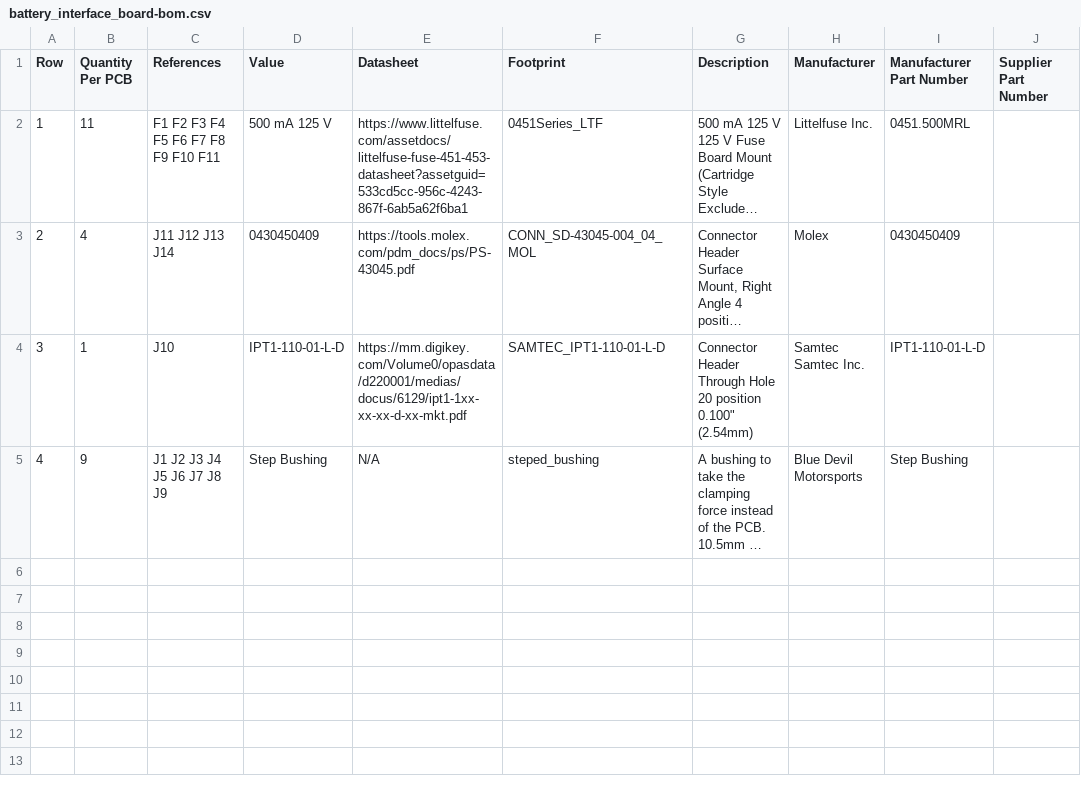
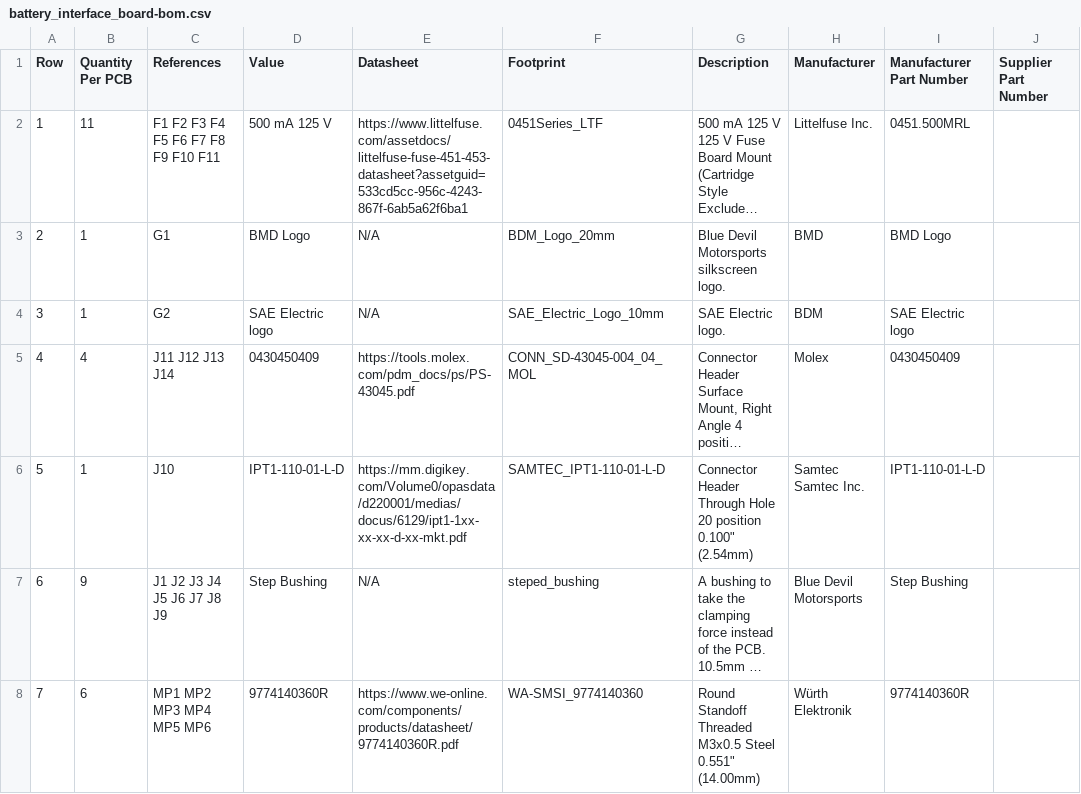
Before and after one commit to BDMPowertrain/battery_interface_board, a CSV file: Manufacturing/Assembly/battery_interface_board-bom.csv, drawn as a sheet; long unchanged cells end in …; addresses are those after the commit; the diff names each change by its address in the sheet, - before the commit and + after, or states it on an @@ line.

```diff
--- a/Manufacturing/Assembly/battery_interface_board-bom.csv
+++ b/Manufacturing/Assembly/battery_interface_board-bom.csv
+row 3: 2 | 1 | G1 | BMD Logo | N/A | BDM_Logo_20mm | Blue Devil Motorsports silkscreen logo. | BMD | BMD Logo
+row 4: 3 | 1 | G2 | SAE Electric logo | N/A | SAE_Electric_Logo_10mm | SAE Electric logo. | BDM | SAE Electric logo
-A5 (Row): 2
+A5 (Row): 4
-A6 (Row): 3
+A6 (Row): 5
-A7 (Row): 4
+A7 (Row): 6
+row 8: 7 | 6 | MP1 MP2 MP3 MP4 MP5 MP6 | 9774140360R | https://www.we-online.com/components/products/datasheet/9774140360R.pdf | WA-SMSI_9774140360 | Round Standoff Threaded M3x0.5 Steel 0.551" (14.00mm) | Würth Elektronik | 9774140360R
```
Also changed, not shown: 8 other files.
